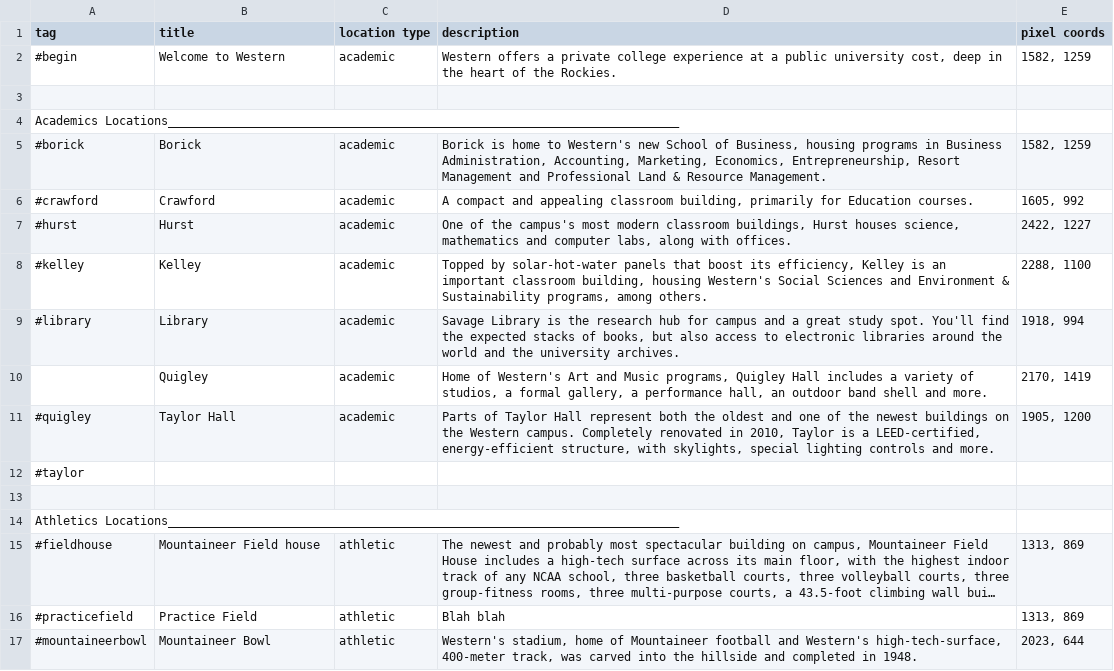
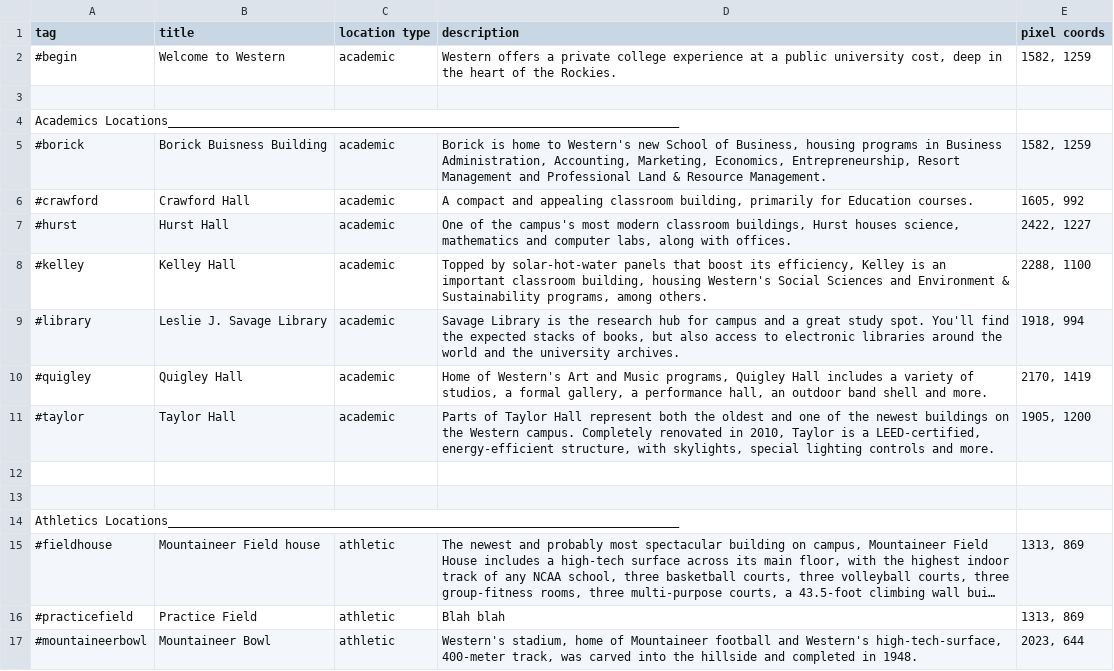
Before and after one commit to emily-tucker/Virtual-Tour, a CSV file: js/generated/TourParser/src/Locations.csv, drawn as a sheet; only a part is shown; long unchanged cells end in …; the diff covers the shown part only; the diff names each change by its address in the sheet, - before the commit and + after, or states it on an @@ line.

```diff
--- a/js/generated/TourParser/src/Locations.csv
+++ b/js/generated/TourParser/src/Locations.csv
-B5 (title): Borick
+B5 (title): Borick Buisness Building
-B6 (title): Crawford
+B6 (title): Crawford Hall
-B7 (title): Hurst
+B7 (title): Hurst Hall
-B8 (title): Kelley
+B8 (title): Kelley Hall
-B9 (title): Library
+B9 (title): Leslie J. Savage Library
-A10 (tag): (empty)
+A10 (tag): #quigley
-B10 (title): Quigley
+B10 (title): Quigley Hall
-A11 (tag): #quigley
+A11 (tag): #taylor
-A12 (tag): #taylor
+A12 (tag): (empty)
```
Also changed, not shown: 20 added rows and 8 edited cells elsewhere in this file.
